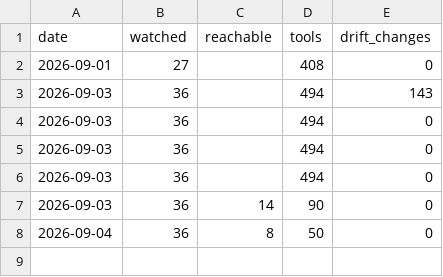
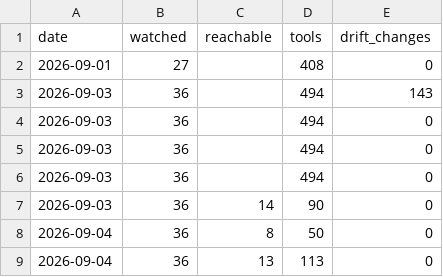
Before and after one commit to dit4e/toolprint-watch, a CSV file: observations.csv, drawn as a sheet; the diff names each change by its address in the sheet, - before the commit and + after, or states it on an @@ line.

Commit message:
watch 2026-09-04: no drift

```diff
--- a/observations.csv
+++ b/observations.csv
+row 9: 2026-09-04 | 36 | 13 | 113 | 0
```
Also changed, not shown: 1 other file.
